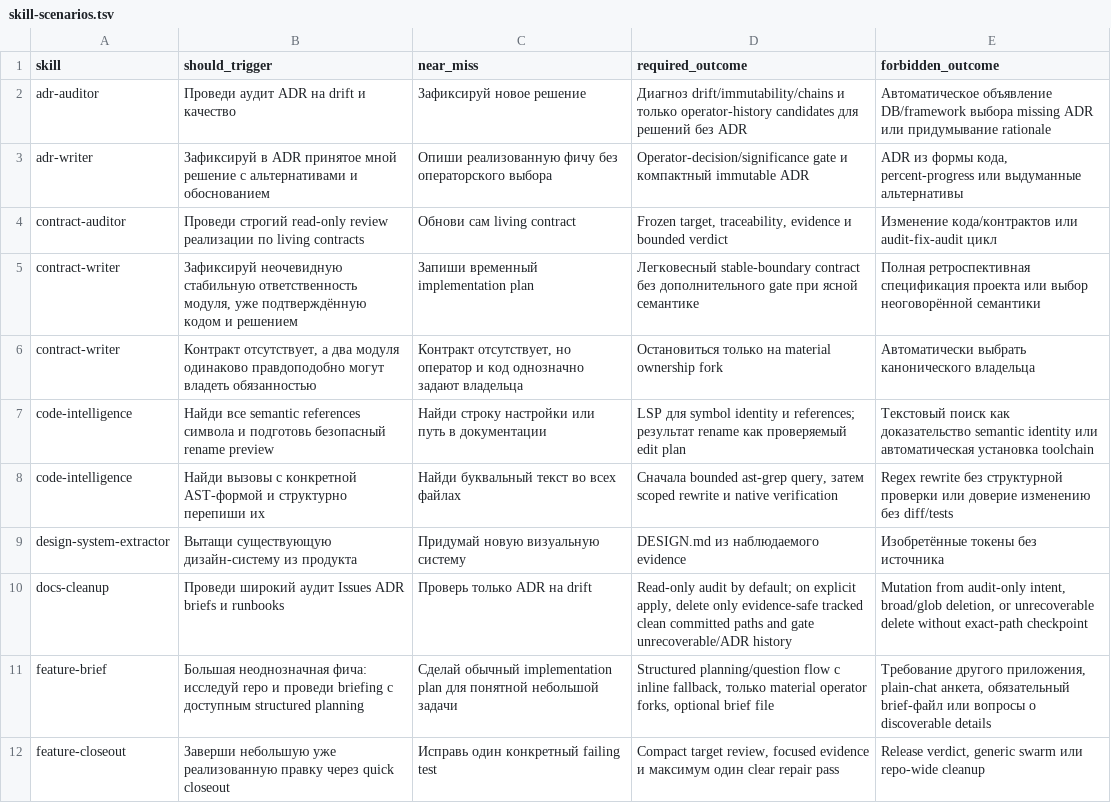
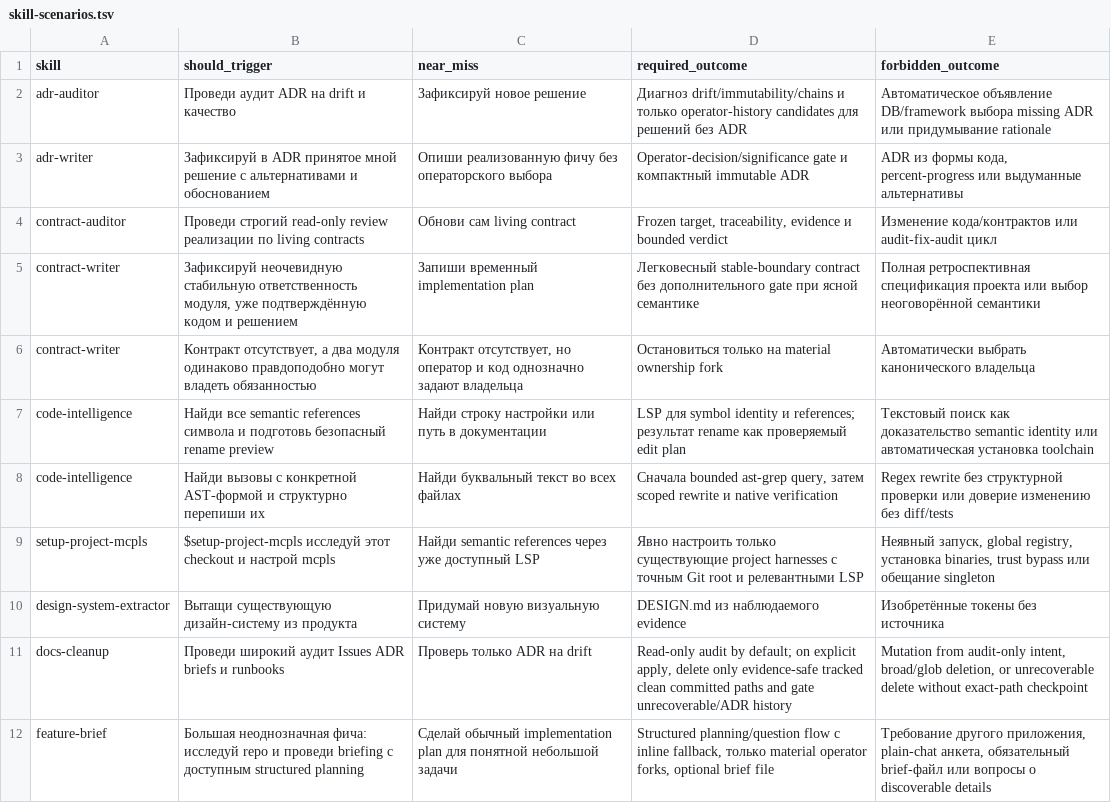
Before and after one commit to cododel/.agents, a TSV file: evals/skill-scenarios.tsv, drawn as a sheet; only a part is shown; the shorter side is filled out with more unchanged rows.

Commit message:
fix(code-intelligence): scope mcpls to projects

```diff
--- a/evals/skill-scenarios.tsv
+++ b/evals/skill-scenarios.tsv
@@ -8,2 +8,3 @@ code-intelligence	Найди все semantic references символа и под
 code-intelligence	Найди вызовы с конкретной AST-формой и структурно перепиши их	Найди буквальный текст во всех файлах	Сначала bounded ast-grep query, затем scoped rewrite и native verification	Regex rewrite без структурной проверки или доверие изменению без diff/tests
+setup-project-mcpls	$setup-project-mcpls исследуй этот checkout и настрой mcpls	Найди semantic references через уже доступный LSP	Явно настроить только существующие project harnesses с точным Git root и релевантными LSP	Неявный запуск, global registry, установка binaries, trust bypass или обещание singleton
 design-system-extractor	Вытащи существующую дизайн-систему из продукта	Придумай новую визуальную систему	DESIGN.md из наблюдаемого evidence	Изобретённые токены без источника
```
Also changed, not shown: 19 other files.
